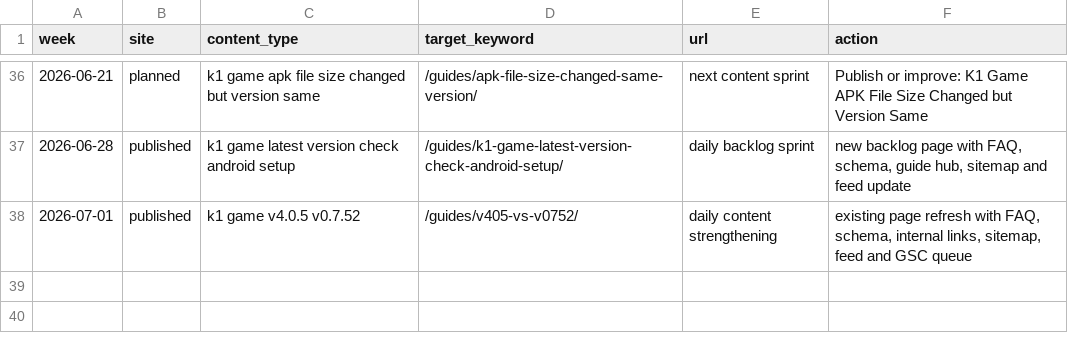
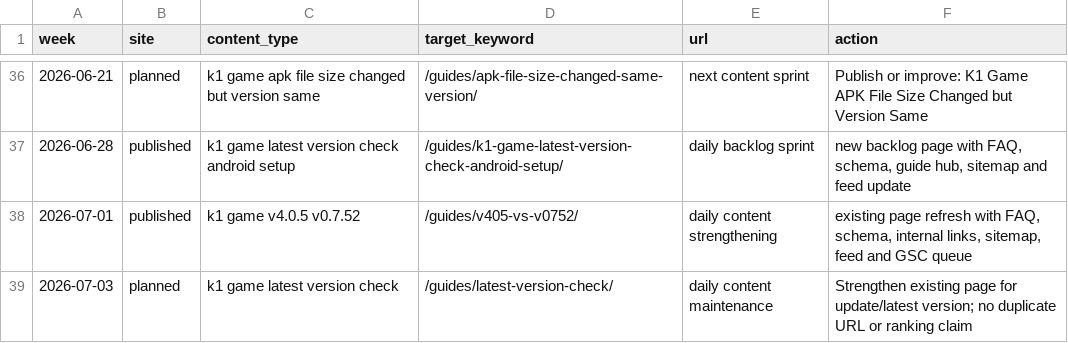
Before and after one commit to alexgkbet888-web/k1pkapp.com, a CSV file: CONTENT-CALENDAR.csv, drawn as a sheet; only a part is shown, gaps mark what is left out.

Commit message:
Plan K1 content maintenance for 2026-07-03

```diff
--- a/CONTENT-CALENDAR.csv
+++ b/CONTENT-CALENDAR.csv
@@ -38 +38,2 @@
 "2026-07-01","published","k1 game v4.0.5 v0.7.52","/guides/v405-vs-v0752/","daily content strengthening","existing page refresh with FAQ, schema, internal links, sitemap, feed and GSC queue"
+"2026-07-03","planned","k1 game latest version check","/guides/latest-version-check/","daily content maintenance","Strengthen existing page for update/latest version; no duplicate URL or ranking claim"
```
